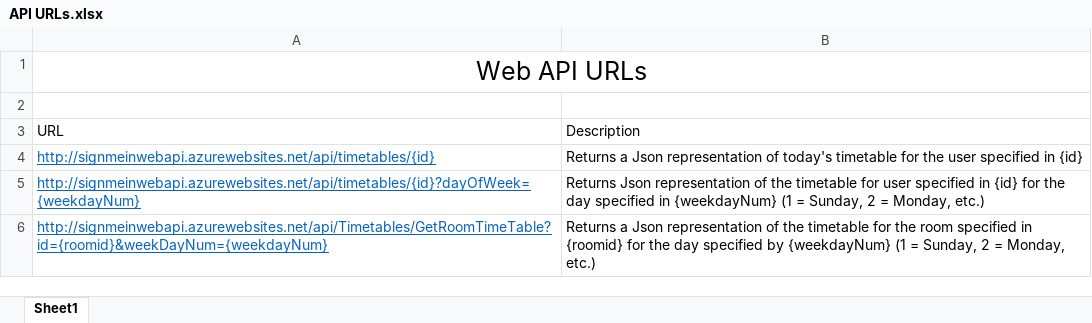
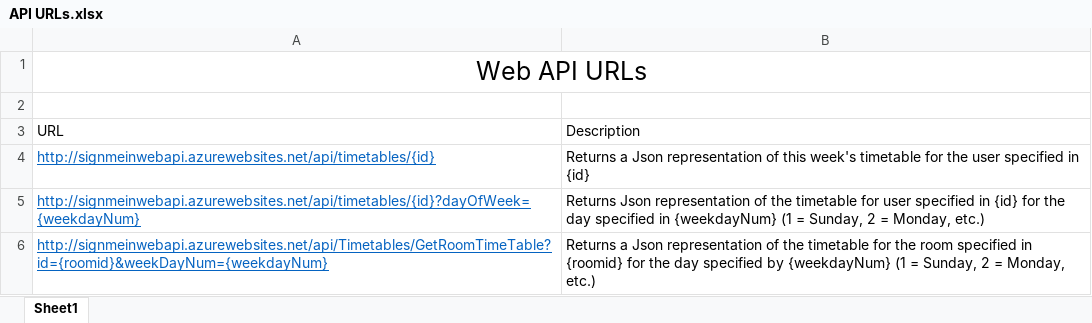
Before and after one commit to ryanch94/ThirdYearProject, an Excel workbook: API URLs.xlsx, sheet Sheet1, drawn as a sheet; values as stored, in another font and other column widths than the file's, no borders; the diff names each change by its address in the sheet, - before the commit and + after, or states it on an @@ line.

Commit message:
update excel doc

```diff
--- a/API URLs.xlsx (sheet Sheet1)
+++ b/API URLs.xlsx (sheet Sheet1)
-B4 (Description): …representation of today's timetable for…
+B4 (Description): …representation of this week's timetable for…
```
